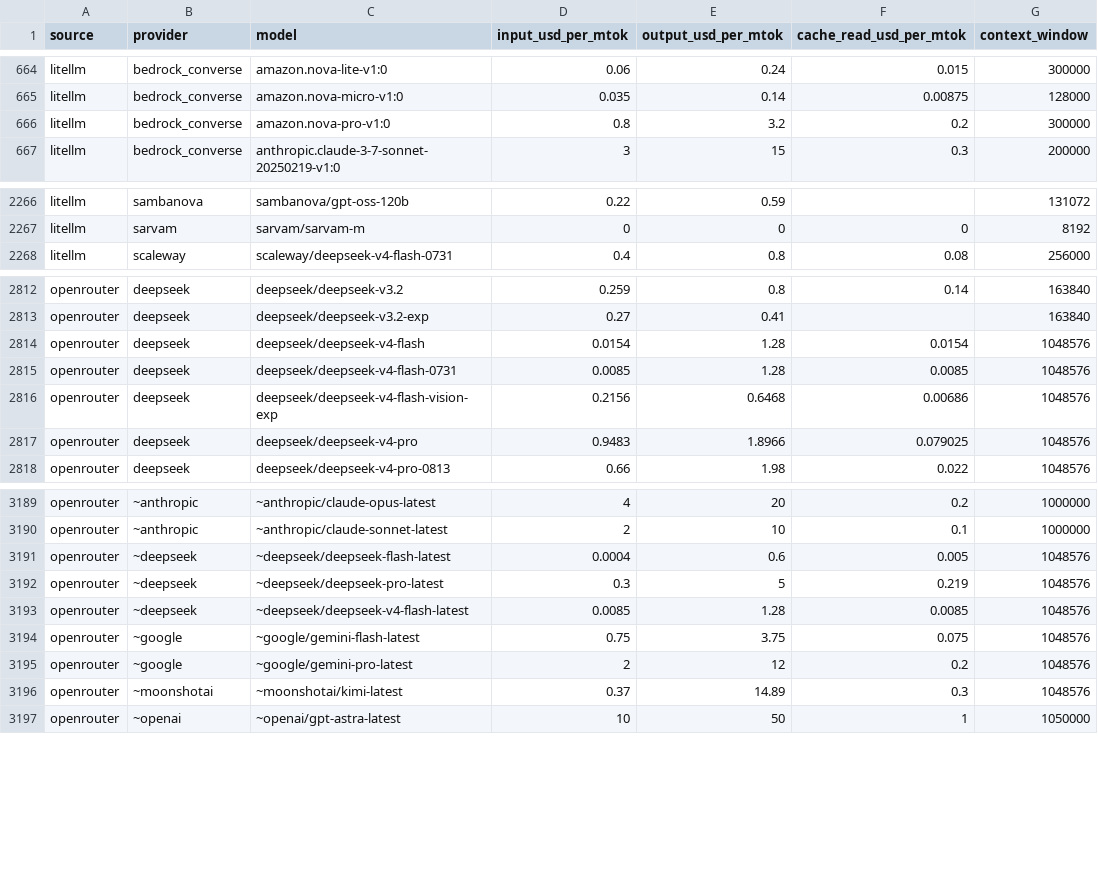
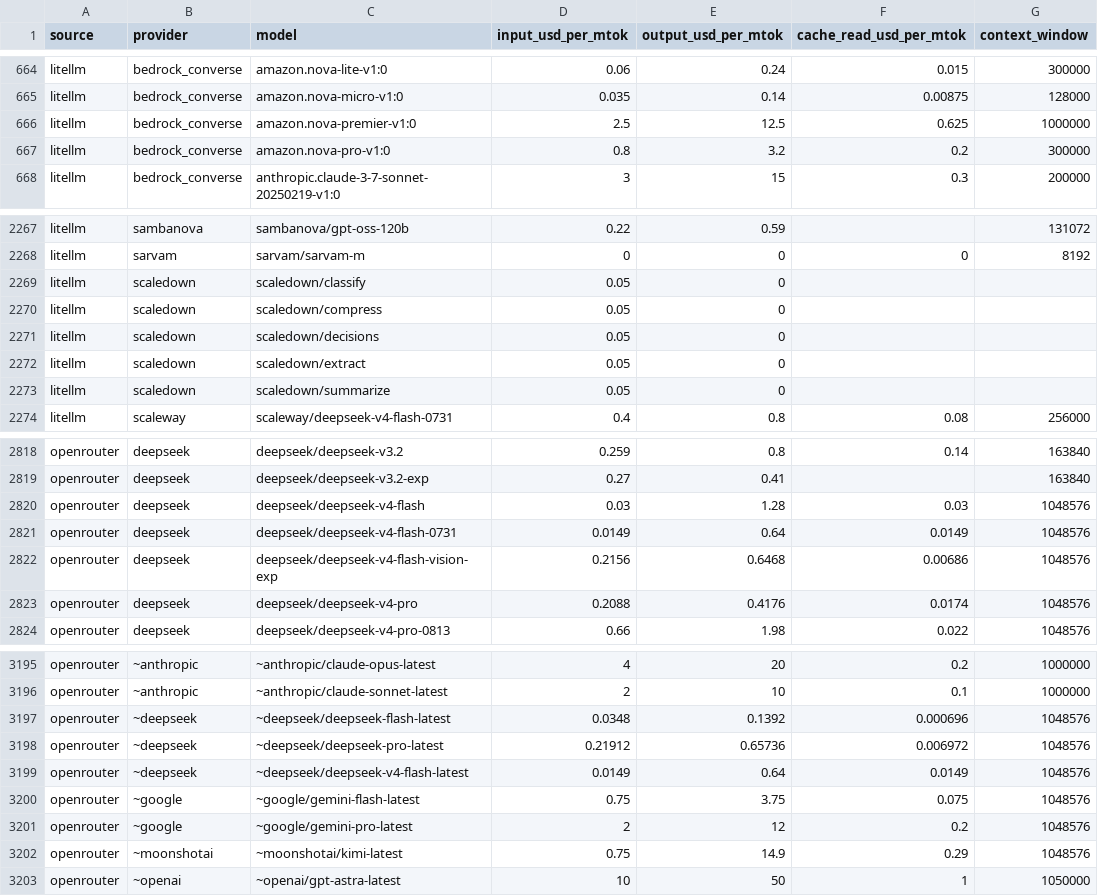
Before and after one commit to sophie-nguyenthuthuy/llm-pricing-history, a CSV file: data/latest.csv, drawn as a sheet; only a part is shown, gaps mark what is left out; the diff covers the shown part only.

```diff
--- a/data/latest.csv
+++ b/data/latest.csv
@@ -665,2 +665,3 @@ litellm,bedrock_converse,amazon.nova-lite-v1:0,0.06,0.24,0.015,300000
 litellm,bedrock_converse,amazon.nova-micro-v1:0,0.035,0.14,0.00875,128000
+litellm,bedrock_converse,amazon.nova-premier-v1:0,2.5,12.5,0.625,1000000
 litellm,bedrock_converse,amazon.nova-pro-v1:0,0.8,3.2,0.2,300000
@@ -2267,2 +2268,7 @@ litellm,sambanova,sambanova/gpt-oss-120b,0.22,0.59,,131072
 litellm,sarvam,sarvam/sarvam-m,0,0,0,8192
+litellm,scaledown,scaledown/classify,0.05,0,,
+litellm,scaledown,scaledown/compress,0.05,0,,
+litellm,scaledown,scaledown/decisions,0.05,0,,
+litellm,scaledown,scaledown/extract,0.05,0,,
+litellm,scaledown,scaledown/summarize,0.05,0,,
 litellm,scaleway,scaleway/deepseek-v4-flash-0731,0.4,0.8,0.08,256000
@@ -2813,6 +2819,6 @@ openrouter,deepseek,deepseek/deepseek-v3.2,0.259,0.8,0.14,163840
 openrouter,deepseek,deepseek/deepseek-v3.2-exp,0.27,0.41,,163840
-openrouter,deepseek,deepseek/deepseek-v4-flash,0.0154,1.28,0.0154,1048576
-openrouter,deepseek,deepseek/deepseek-v4-flash-0731,0.0085,1.28,0.0085,1048576
+openrouter,deepseek,deepseek/deepseek-v4-flash,0.03,1.28,0.03,1048576
+openrouter,deepseek,deepseek/deepseek-v4-flash-0731,0.0149,0.64,0.0149,1048576
 openrouter,deepseek,deepseek/deepseek-v4-flash-vision-exp,0.2156,0.6468,0.00686,1048576
-openrouter,deepseek,deepseek/deepseek-v4-pro,0.9483,1.8966,0.079025,1048576
+openrouter,deepseek,deepseek/deepseek-v4-pro,0.2088,0.4176,0.0174,1048576
 openrouter,deepseek,deepseek/deepseek-v4-pro-0813,0.66,1.98,0.022,1048576
@@ -3190,8 +3196,8 @@ openrouter,~anthropic,~anthropic/claude-opus-latest,4,20,0.2,1000000
 openrouter,~anthropic,~anthropic/claude-sonnet-latest,2,10,0.1,1000000
-openrouter,~deepseek,~deepseek/deepseek-flash-latest,0.0004,0.6,0.005,1048576
-openrouter,~deepseek,~deepseek/deepseek-pro-latest,0.3,5,0.219,1048576
-openrouter,~deepseek,~deepseek/deepseek-v4-flash-latest,0.0085,1.28,0.0085,1048576
+openrouter,~deepseek,~deepseek/deepseek-flash-latest,0.0348,0.1392,0.000696,1048576
+openrouter,~deepseek,~deepseek/deepseek-pro-latest,0.21912,0.65736,0.006972,1048576
+openrouter,~deepseek,~deepseek/deepseek-v4-flash-latest,0.0149,0.64,0.0149,1048576
 openrouter,~google,~google/gemini-flash-latest,0.75,3.75,0.075,1048576
 openrouter,~google,~google/gemini-pro-latest,2,12,0.2,1048576
-openrouter,~moonshotai,~moonshotai/kimi-latest,0.37,14.89,0.3,1048576
+openrouter,~moonshotai,~moonshotai/kimi-latest,0.75,14.9,0.29,1048576
 openrouter,~openai,~openai/gpt-astra-latest,10,50,1,1050000
```
Also changed, not shown: 36 edited cells elsewhere in this file, data/history.csv.
